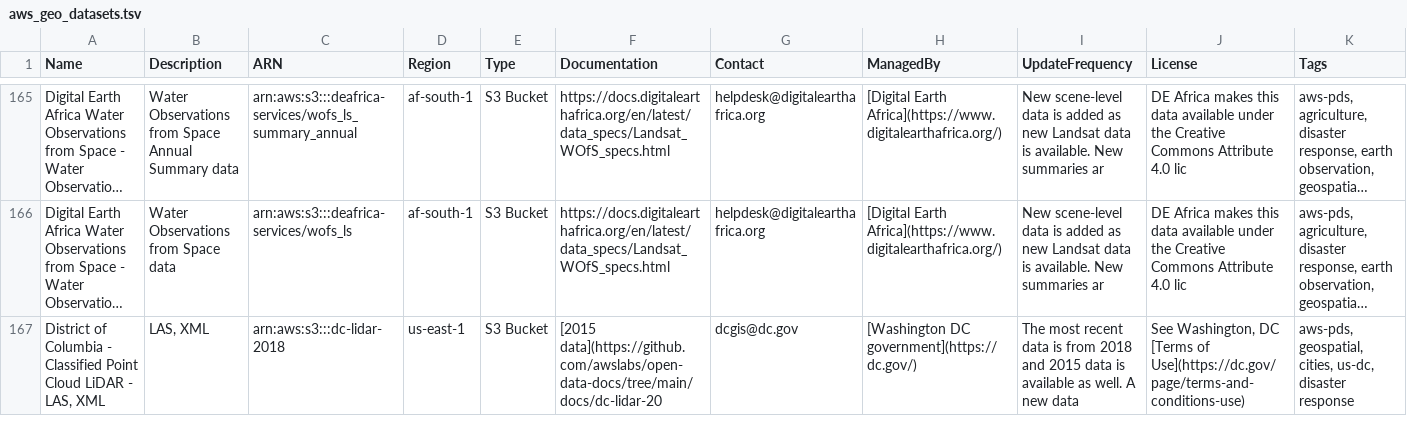
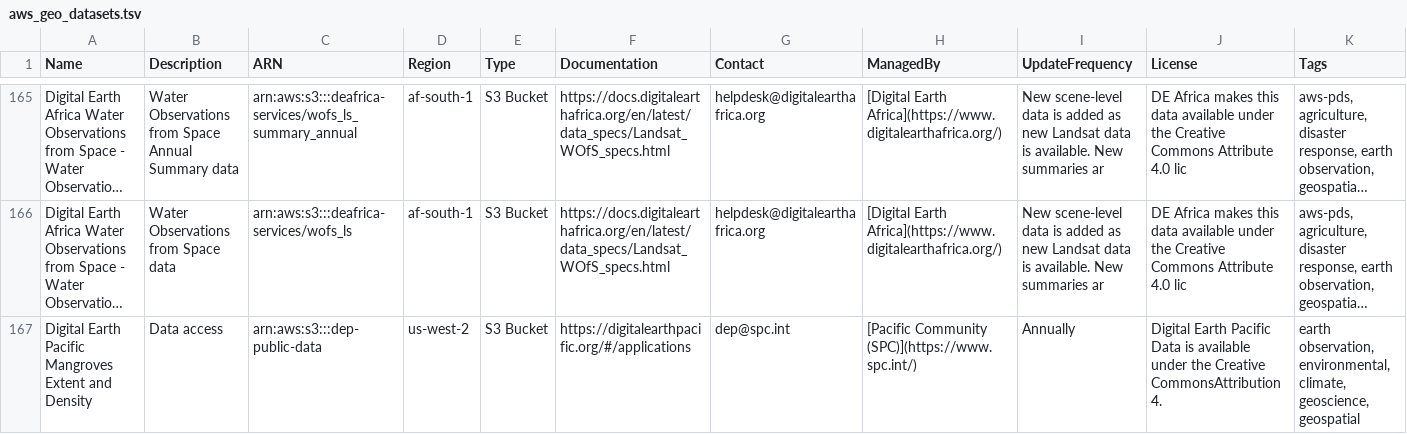
Before and after one commit to opengeos/aws-open-data-geo, a TSV file: aws_geo_datasets.tsv, drawn as a sheet; only a part is shown, gaps mark what is left out; the shorter side is filled out with more unchanged rows; long unchanged cells end in …; rows hold the shown columns only; the diff covers the shown part only; the diff names each change by its address in the sheet, - before the commit and + after, or states it on an @@ line.

```diff
--- a/aws_geo_datasets.tsv
+++ b/aws_geo_datasets.tsv
+row 167: Digital Earth Pacific Mangroves Extent and Density | Data access | arn:aws:s3:::dep-public-data | us-west-2 | S3 Bucket | https://digitalearthpacific.org/#/applications | dep@spc.int | [Pacific Community (SPC)](https://www.spc.int/) | Annually | Digital Earth Pacific Data is available under the Creative CommonsAttribution 4. | earth observation, environmental, climate, geoscience, geospatial
```
Also changed, not shown: 5 added rows and 8 moved rows elsewhere in this file, 7 other files.
